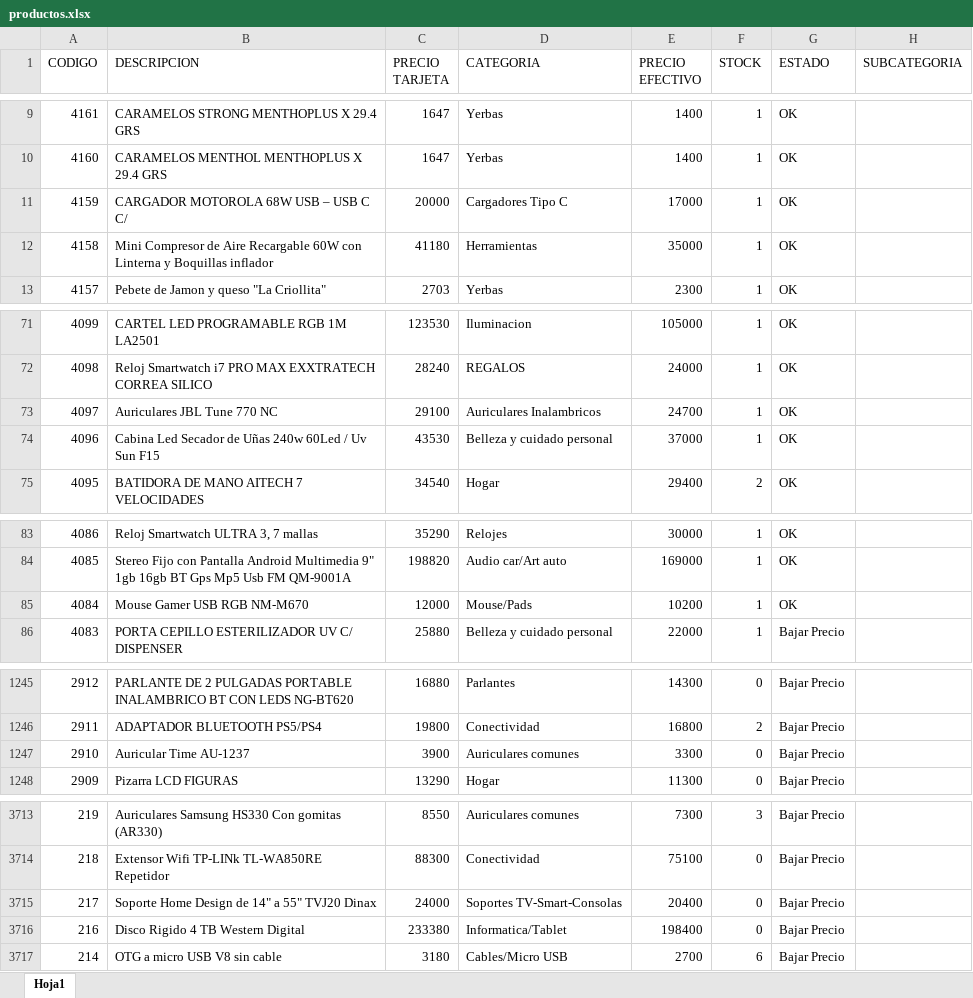
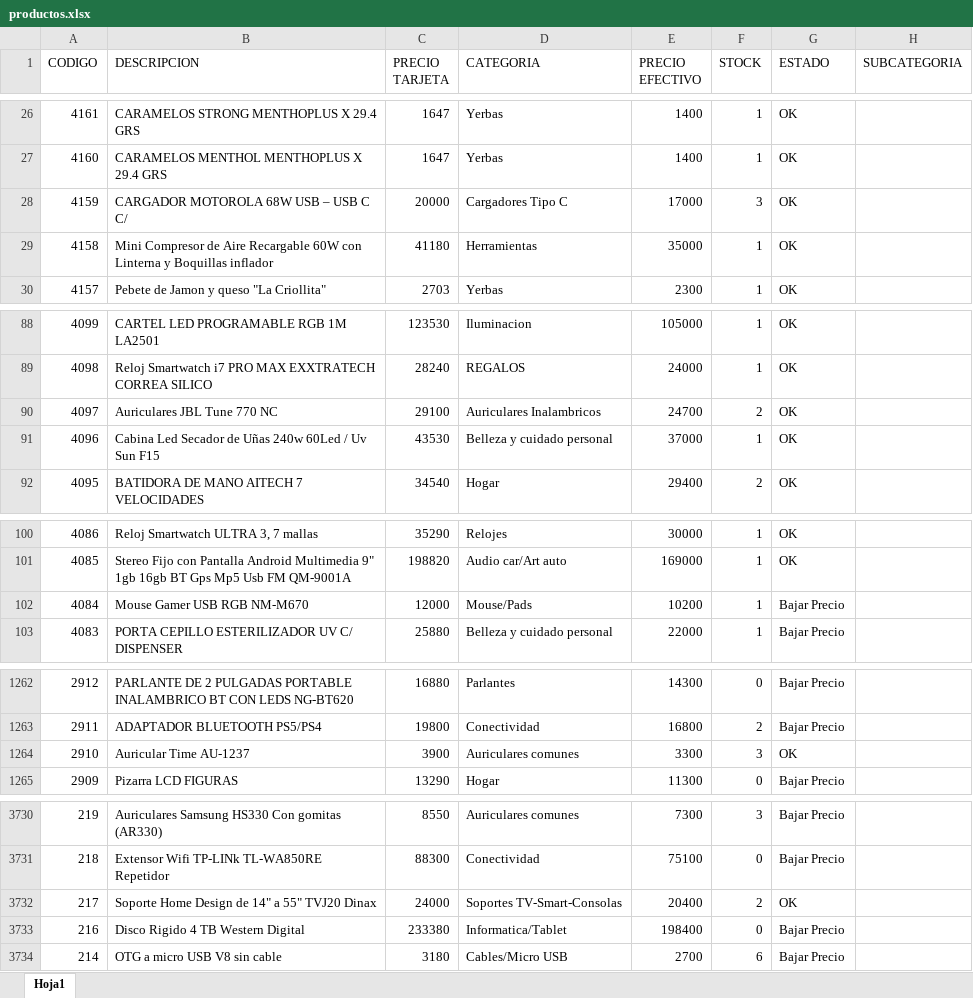
Before and after one commit to Nickbaster/tecnocodys, an Excel workbook: productos.xlsx, sheet Hoja1, drawn as a sheet; only a part is shown, gaps mark what is left out; values as stored, in another font and other column widths than the file's, no borders; addresses are those after the commit; the diff covers the shown part only; the diff names each change by its address in the sheet, - before the commit and + after, or states it on an @@ line.

```diff
--- a/productos.xlsx (sheet Hoja1)
+++ b/productos.xlsx (sheet Hoja1)
-F28 (STOCK): 1
+F28 (STOCK): 3
-F90 (STOCK): 1
+F90 (STOCK): 2
-G102 (ESTADO): OK
+G102 (ESTADO): Bajar Precio
-F1264 (STOCK): 0
+F1264 (STOCK): 3
-G1264 (ESTADO): Bajar Precio
+G1264 (ESTADO): OK
-F3732 (STOCK): 0
+F3732 (STOCK): 2
-G3732 (ESTADO): Bajar Precio
+G3732 (ESTADO): OK
```
Also changed, not shown: 17 added rows and 40 edited cells elsewhere in this sheet, 5 other files.
